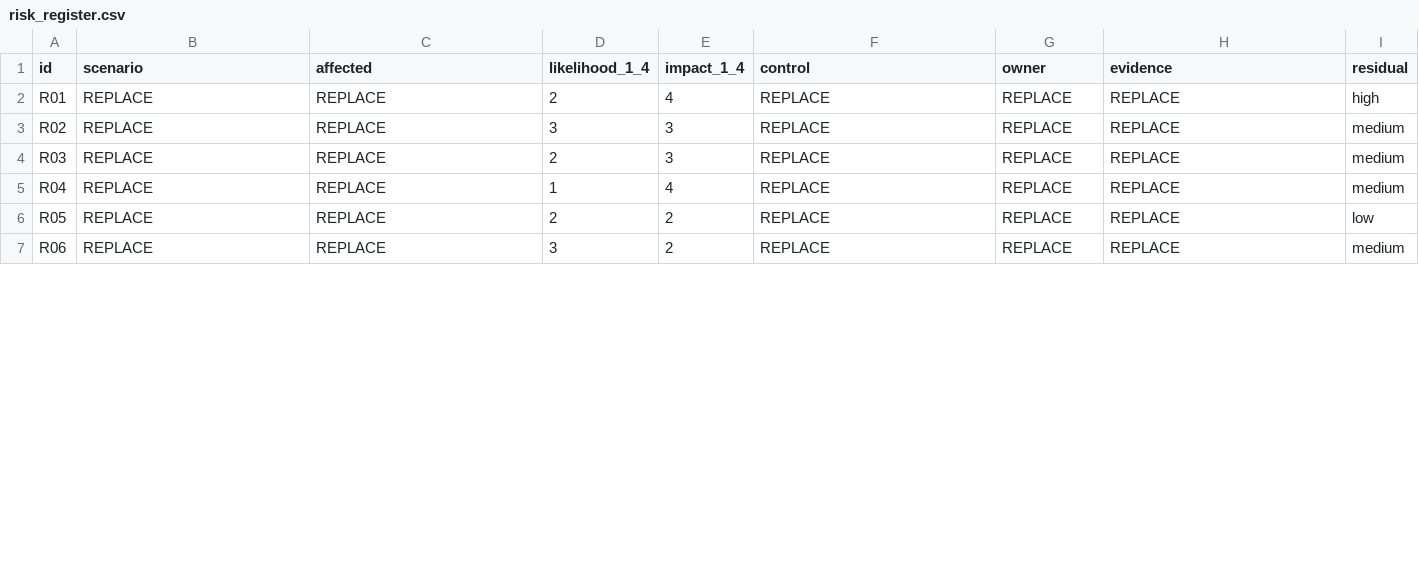
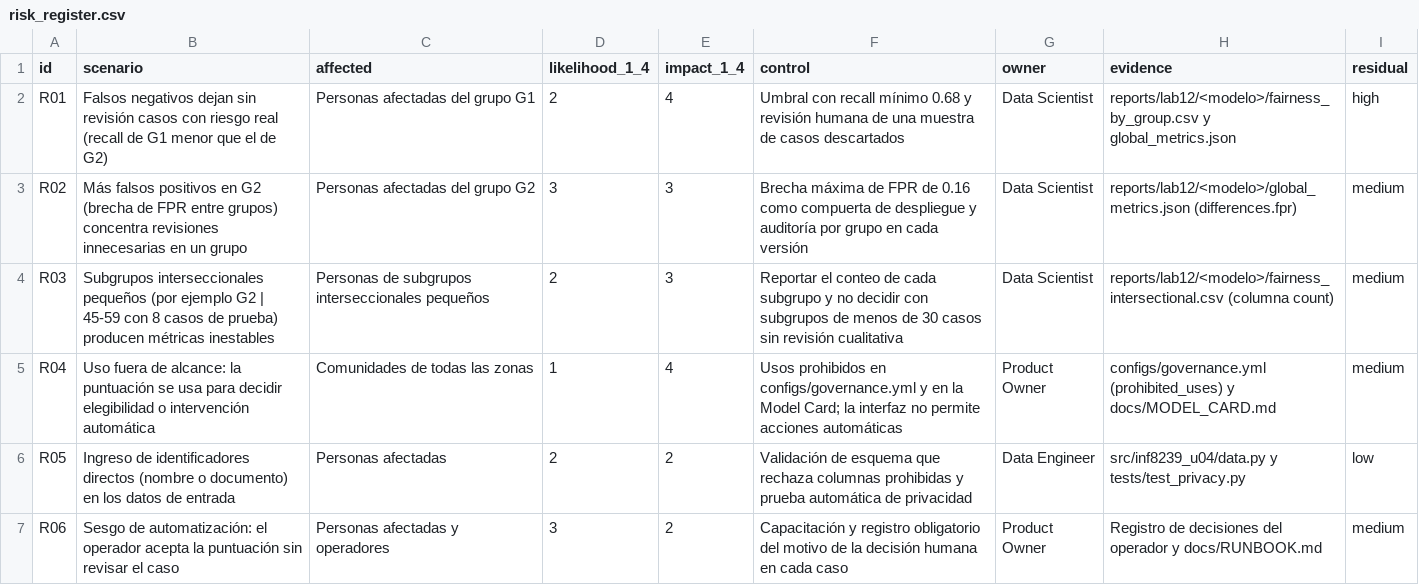
Before and after one commit to RByas/INF8239_U04_Gobernanza_DSS, a CSV file: student_inputs/risk_register.csv, drawn as a sheet; only a part is shown; the diff covers the shown part only.

```diff
--- a/student_inputs/risk_register.csv
+++ b/student_inputs/risk_register.csv
@@ -1,7 +1,7 @@
 id,scenario,affected,likelihood_1_4,impact_1_4,control,owner,evidence,residual
-R01,REPLACE,REPLACE,2,4,REPLACE,REPLACE,REPLACE,high
-R02,REPLACE,REPLACE,3,3,REPLACE,REPLACE,REPLACE,medium
-R03,REPLACE,REPLACE,2,3,REPLACE,REPLACE,REPLACE,medium
-R04,REPLACE,REPLACE,1,4,REPLACE,REPLACE,REPLACE,medium
-R05,REPLACE,REPLACE,2,2,REPLACE,REPLACE,REPLACE,low
-R06,REPLACE,REPLACE,3,2,REPLACE,REPLACE,REPLACE,medium
+R01,Falsos negativos dejan sin revisión casos con riesgo real (recall de G1 menor que el de G2),Personas afectadas del grupo G1,2,4,Umbral con recall mínimo 0.68 y revisión humana de una muestra de casos descartados,Data Scientist,reports/lab12/<modelo>/fairness_by_group.csv y global_metrics.json,high
+R02,Más falsos positivos en G2 (brecha de FPR entre grupos) concentra revisiones innecesarias en un grupo,Personas afectadas del grupo G2,3,3,Brecha máxima de FPR de 0.16 como compuerta de despliegue y auditoría por grupo en cada versión,Data Scientist,reports/lab12/<modelo>/global_metrics.json (differences.fpr),medium
+R03,Subgrupos interseccionales pequeños (por ejemplo G2 | 45-59 con 8 casos de prueba) producen métricas inestables,Personas de subgrupos interseccionales pequeños,2,3,Reportar el conteo de cada subgrupo y no decidir con subgrupos de menos de 30 casos sin revisión cualitativa,Data Scientist,reports/lab12/<modelo>/fairness_intersectional.csv (columna count),medium
+R04,Uso fuera de alcance: la puntuación se usa para decidir elegibilidad o intervención automática,Comunidades de todas las zonas,1,4,Usos prohibidos en configs/governance.yml y en la Model Card; la interfaz no permite acciones automáticas,Product Owner,configs/governance.yml (prohibited_uses) y docs/MODEL_CARD.md,medium
+R05,Ingreso de identificadores directos (nombre o documento) en los datos de entrada,Personas afectadas,2,2,Validación de esquema que rechaza columnas prohibidas y prueba automática de privacidad,Data Engineer,src/inf8239_u04/data.py y tests/test_privacy.py,low
+R06,Sesgo de automatización: el operador acepta la puntuación sin revisar el caso,Personas afectadas y operadores,3,2,Capacitación y registro obligatorio del motivo de la decisión humana en cada caso,Product Owner,Registro de decisiones del operador y docs/RUNBOOK.md,medium
```
Also changed, not shown: 10 edited cells elsewhere in this file, student_inputs/stakeholders.csv, 7 other files.
